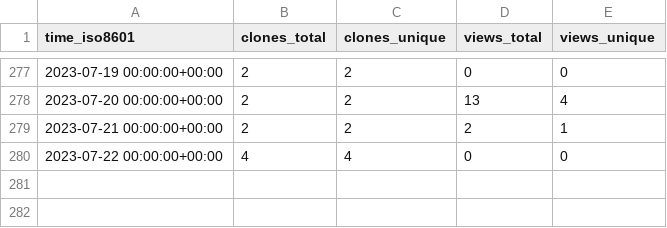
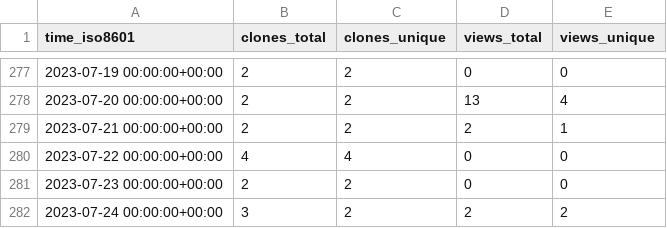
Before and after one commit to miroapp/api-clients, a CSV file: miroapp/api-clients/ghrs-data/views_clones_aggregate.csv, drawn as a sheet; only a part is shown, gaps mark what is left out; the diff names each change by its address in the sheet, - before the commit and + after, or states it on an @@ line.

```diff
--- a/miroapp/api-clients/ghrs-data/views_clones_aggregate.csv
+++ b/miroapp/api-clients/ghrs-data/views_clones_aggregate.csv
+row 281: 2023-07-23 00:00:00+00:00 | 2 | 2 | 0 | 0
+row 282: 2023-07-24 00:00:00+00:00 | 3 | 2 | 2 | 2
```
Also changed, not shown: 1 other file.
